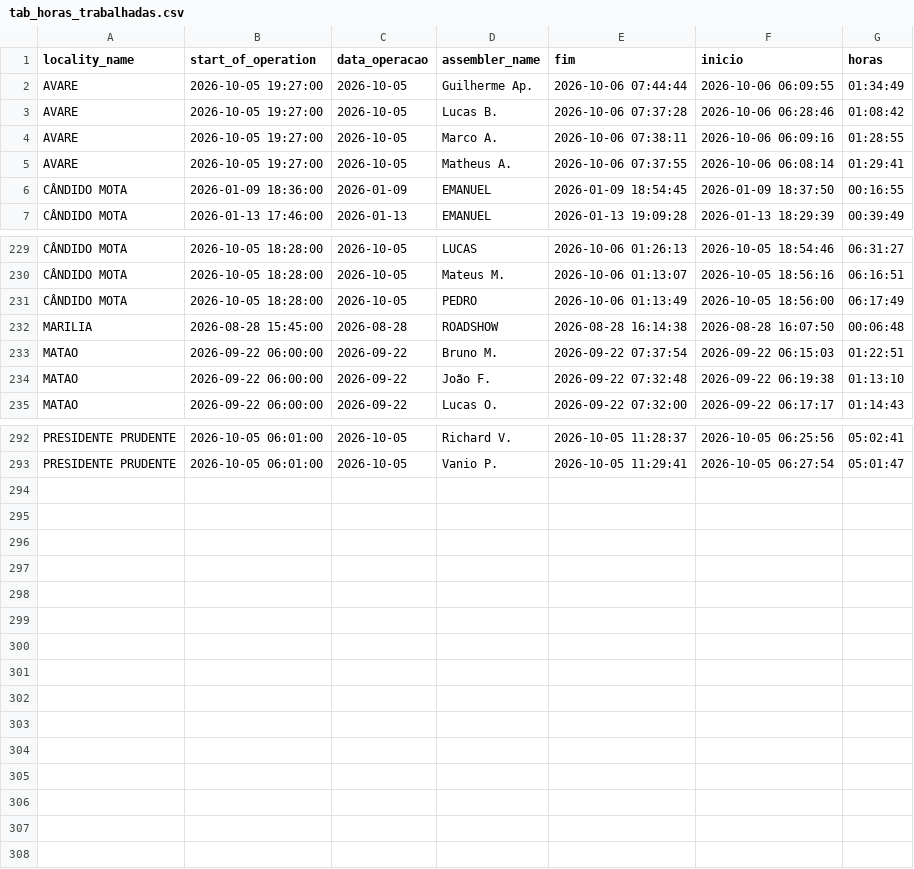
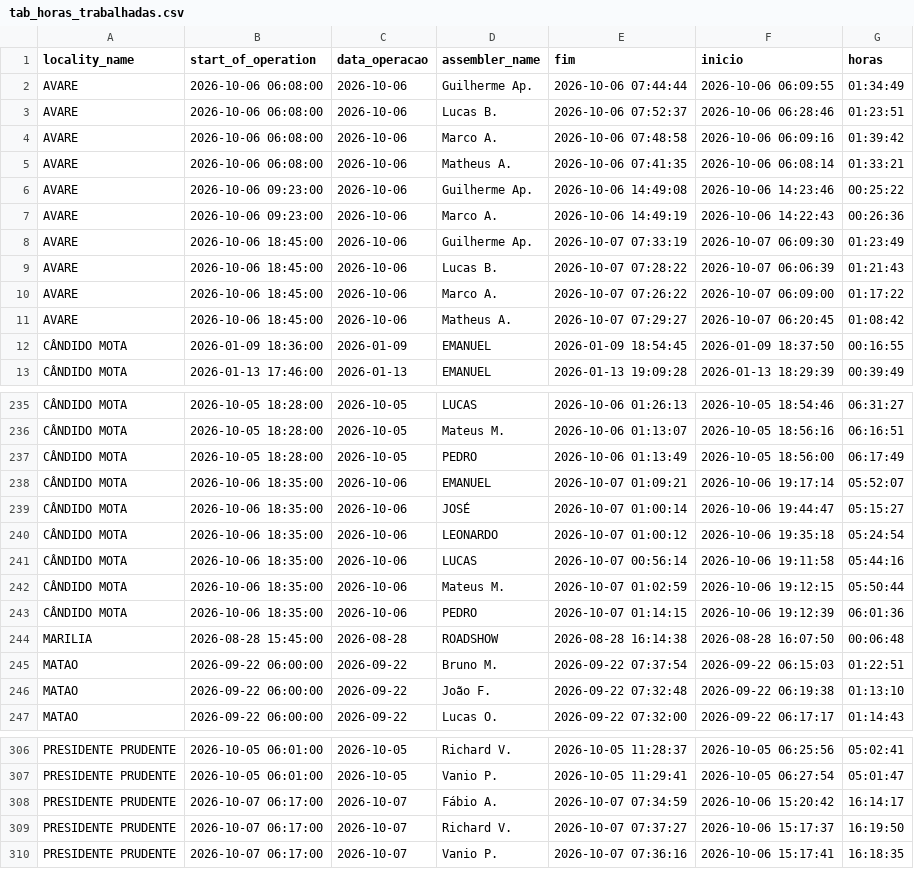
Before and after one commit to diogojfr/report-cdc-streamlit, a CSV file: data/tab_horas_trabalhadas.csv, drawn as a sheet; only a part is shown, gaps mark what is left out; the diff covers the shown part only.

```diff
--- a/data/tab_horas_trabalhadas.csv
+++ b/data/tab_horas_trabalhadas.csv
@@ -1,6 +1,12 @@
 locality_name,start_of_operation,data_operacao,assembler_name,fim,inicio,horas
-AVARE,2026-10-05 19:27:00,2026-10-05,Guilherme Ap.,2026-10-06 07:44:44,2026-10-06 06:09:55,01:34:49
-AVARE,2026-10-05 19:27:00,2026-10-05,Lucas B.,2026-10-06 07:37:28,2026-10-06 06:28:46,01:08:42
-AVARE,2026-10-05 19:27:00,2026-10-05,Marco A.,2026-10-06 07:38:11,2026-10-06 06:09:16,01:28:55
-AVARE,2026-10-05 19:27:00,2026-10-05,Matheus A.,2026-10-06 07:37:55,2026-10-06 06:08:14,01:29:41
+AVARE,2026-10-06 06:08:00,2026-10-06,Guilherme Ap.,2026-10-06 07:44:44,2026-10-06 06:09:55,01:34:49
+AVARE,2026-10-06 06:08:00,2026-10-06,Lucas B.,2026-10-06 07:52:37,2026-10-06 06:28:46,01:23:51
+AVARE,2026-10-06 06:08:00,2026-10-06,Marco A.,2026-10-06 07:48:58,2026-10-06 06:09:16,01:39:42
+AVARE,2026-10-06 06:08:00,2026-10-06,Matheus A.,2026-10-06 07:41:35,2026-10-06 06:08:14,01:33:21
+AVARE,2026-10-06 09:23:00,2026-10-06,Guilherme Ap.,2026-10-06 14:49:08,2026-10-06 14:23:46,00:25:22
+AVARE,2026-10-06 09:23:00,2026-10-06,Marco A.,2026-10-06 14:49:19,2026-10-06 14:22:43,00:26:36
+AVARE,2026-10-06 18:45:00,2026-10-06,Guilherme Ap.,2026-10-07 07:33:19,2026-10-07 06:09:30,01:23:49
+AVARE,2026-10-06 18:45:00,2026-10-06,Lucas B.,2026-10-07 07:28:22,2026-10-07 06:06:39,01:21:43
+AVARE,2026-10-06 18:45:00,2026-10-06,Marco A.,2026-10-07 07:26:22,2026-10-07 06:09:00,01:17:22
+AVARE,2026-10-06 18:45:00,2026-10-06,Matheus A.,2026-10-07 07:29:27,2026-10-07 06:20:45,01:08:42
 CÂNDIDO MOTA,2026-01-09 18:36:00,2026-01-09,EMANUEL,2026-01-09 18:54:45,2026-01-09 18:37:50,00:16:55
@@ -231,2 +237,8 @@ CÂNDIDO MOTA,2026-10-05 18:28:00,2026-10-05,Mateus M.,2026-10-06 01:13:07,2026-
 CÂNDIDO MOTA,2026-10-05 18:28:00,2026-10-05,PEDRO,2026-10-06 01:13:49,2026-10-05 18:56:00,06:17:49
+CÂNDIDO MOTA,2026-10-06 18:35:00,2026-10-06,EMANUEL,2026-10-07 01:09:21,2026-10-06 19:17:14,05:52:07
+CÂNDIDO MOTA,2026-10-06 18:35:00,2026-10-06,JOSÉ,2026-10-07 01:00:14,2026-10-06 19:44:47,05:15:27
+CÂNDIDO MOTA,2026-10-06 18:35:00,2026-10-06,LEONARDO,2026-10-07 01:00:12,2026-10-06 19:35:18,05:24:54
+CÂNDIDO MOTA,2026-10-06 18:35:00,2026-10-06,LUCAS,2026-10-07 00:56:14,2026-10-06 19:11:58,05:44:16
+CÂNDIDO MOTA,2026-10-06 18:35:00,2026-10-06,Mateus M.,2026-10-07 01:02:59,2026-10-06 19:12:15,05:50:44
+CÂNDIDO MOTA,2026-10-06 18:35:00,2026-10-06,PEDRO,2026-10-07 01:14:15,2026-10-06 19:12:39,06:01:36
 MARILIA,2026-08-28 15:45:00,2026-08-28,ROADSHOW,2026-08-28 16:14:38,2026-08-28 16:07:50,00:06:48
@@ -293 +307,4 @@ PRESIDENTE PRUDENTE,2026-10-05 06:01:00,2026-10-05,Richard V.,2026-10-05 11:28:3
 PRESIDENTE PRUDENTE,2026-10-05 06:01:00,2026-10-05,Vanio P.,2026-10-05 11:29:41,2026-10-05 06:27:54,05:01:47
+PRESIDENTE PRUDENTE,2026-10-07 06:17:00,2026-10-07,Fábio A.,2026-10-07 07:34:59,2026-10-06 15:20:42,16:14:17
+PRESIDENTE PRUDENTE,2026-10-07 06:17:00,2026-10-07,Richard V.,2026-10-07 07:37:27,2026-10-06 15:17:37,16:19:50
+PRESIDENTE PRUDENTE,2026-10-07 06:17:00,2026-10-07,Vanio P.,2026-10-07 07:36:16,2026-10-06 15:17:41,16:18:35
```
Also changed, not shown: 2 added rows and 6 edited cells elsewhere in this file, data/caixa_hora.csv, data/tab_duracao_operacao.csv, 9 other files.
